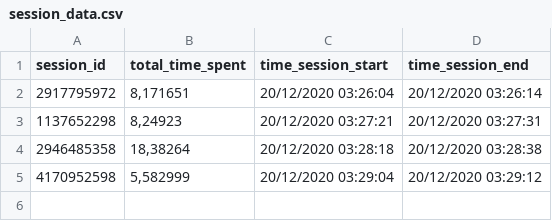
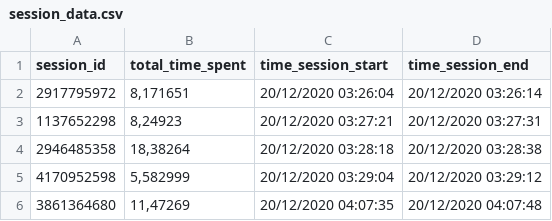
Before and after one commit to ValdiviaDev/Analisi-Dades-Heatmap, a CSV file: Data Analysis Delivery 2/Assets/CSV/session_data.csv, drawn as a sheet.

```diff
--- a/Data Analysis Delivery 2/Assets/CSV/session_data.csv
+++ b/Data Analysis Delivery 2/Assets/CSV/session_data.csv
@@ -5 +5,2 @@ session_id;total_time_spent;time_session_start;time_session_end
 4170952598;5,582999;20/12/2020 03:29:04;20/12/2020 03:29:12
+3861364680;11,47269;20/12/2020 04:07:35;20/12/2020 04:07:48
```
Also changed, not shown: Data Analysis Delivery 2/Assets/CSV/positions.csv, 1 other file.
